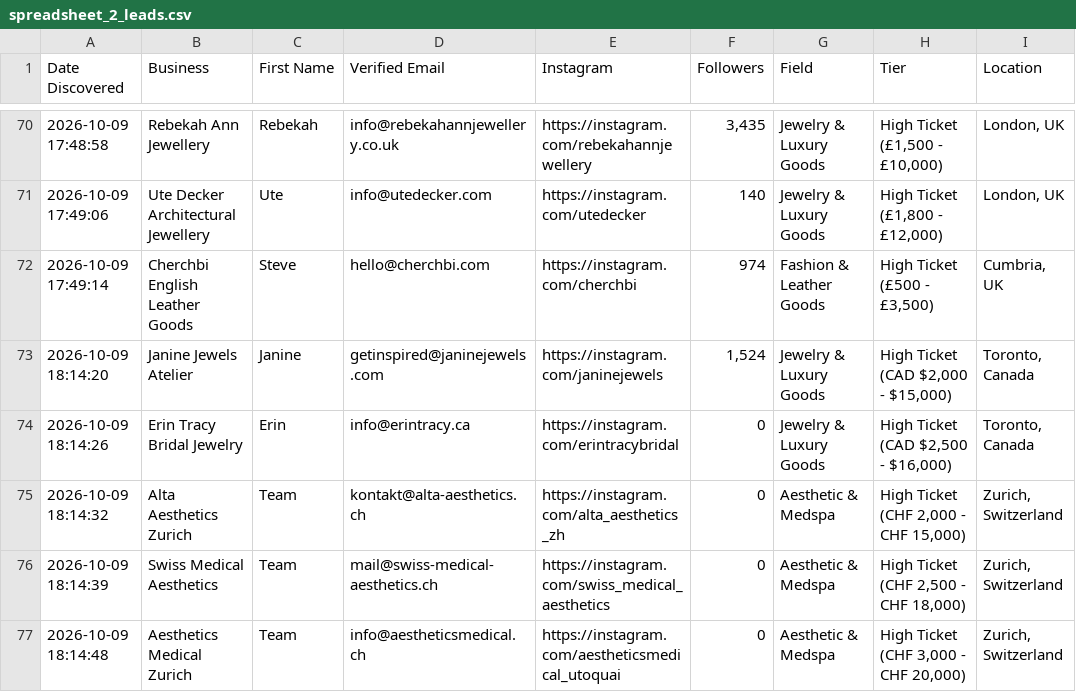
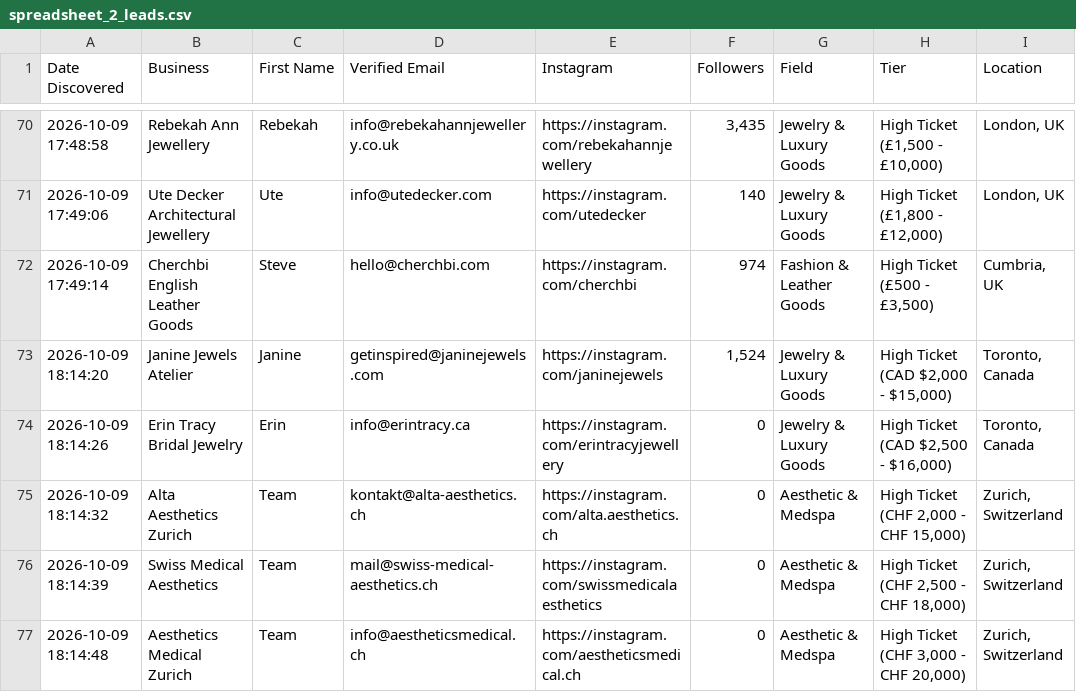
Before and after one commit to japindersinghbhasin-commits/spreadsheet-2-leads, a CSV file: spreadsheet_2_leads.csv, drawn as a sheet; only a part is shown, gaps mark what is left out; the diff names each change by its address in the sheet, - before the commit and + after, or states it on an @@ line.

Commit message:
Replace guessed Instagram handles with official website URLs for rows 73-76

```diff
--- a/spreadsheet_2_leads.csv
+++ b/spreadsheet_2_leads.csv
-E74 (Instagram): https://instagram.com/erintracybridal
+E74 (Instagram): https://instagram.com/erintracyjewellery
-E75 (Instagram): https://instagram.com/alta_aesthetics_zh
+E75 (Instagram): https://instagram.com/alta.aesthetics.ch
-E76 (Instagram): https://instagram.com/swiss_medical_aesthetics
+E76 (Instagram): https://instagram.com/swissmedicalaesthetics
-E77 (Instagram): https://instagram.com/aestheticsmedical_utoquai
+E77 (Instagram): https://instagram.com/aestheticsmedical.ch
```
